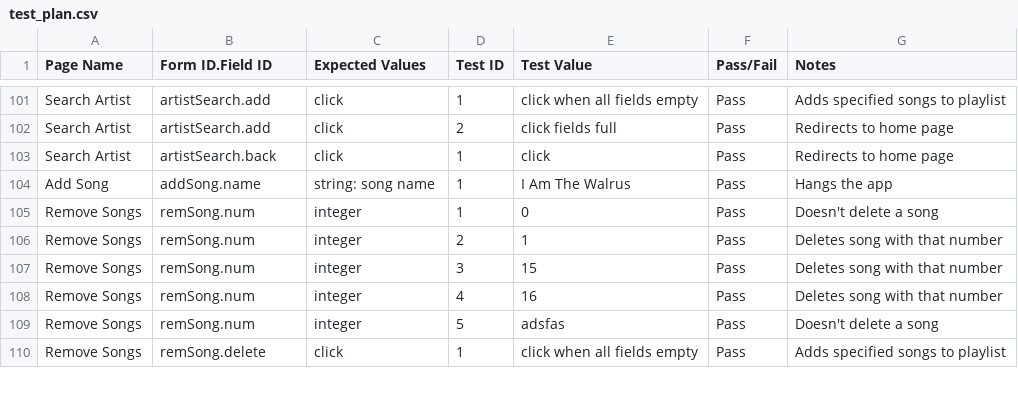
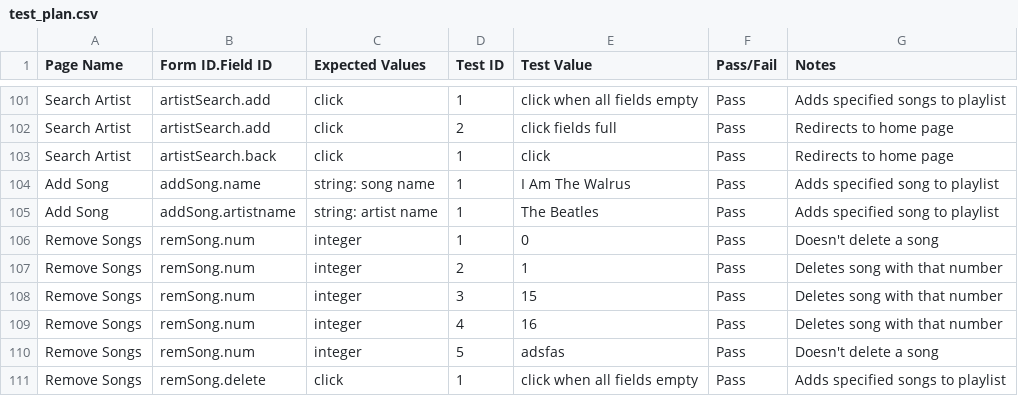
Before and after one commit to samuelhar/muselist, a CSV file: documentation/test_plan.csv, drawn as a sheet; only a part is shown, gaps mark what is left out.

Commit message:
Update the bug list and test plan.

```diff
--- a/documentation/test_plan.csv
+++ b/documentation/test_plan.csv
@@ -103,3 +103,4 @@ Search Artist,artistSearch.add,click,2,click fields full,Pass,Redirects to home
 Search Artist,artistSearch.back,click,1,click,Pass,Redirects to home page
-Add Song,addSong.name,string: song name,1,I Am The Walrus,Pass,Hangs the app
+Add Song,addSong.name,string: song name,1,I Am The Walrus,Pass,Adds specified song to playlist
+Add Song,addSong.artistname,string: artist name,1,The Beatles,Pass,Adds specified song to playlist
 Remove Songs,remSong.num,integer,1,0,Pass,Doesn't delete a song
```
Also changed, not shown: documentation/bug_list.csv.
